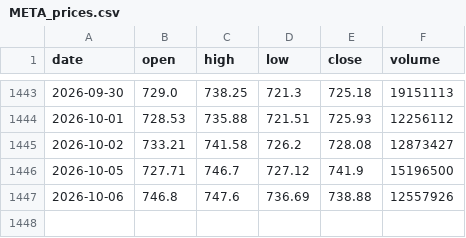
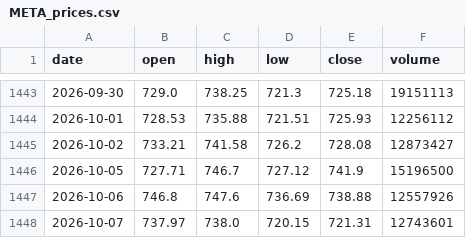
Before and after one commit to MarketLens-AI/MarketLens-Showcase, a CSV file: data_cache/META_prices.csv, drawn as a sheet; only a part is shown, gaps mark what is left out; the diff names each change by its address in the sheet, - before the commit and + after, or states it on an @@ line.

```diff
--- a/data_cache/META_prices.csv
+++ b/data_cache/META_prices.csv
+row 1448: 2026-10-07 | 737.97 | 738.0 | 720.15 | 721.31 | 12743601
```
Also changed, not shown: 1 other file.
